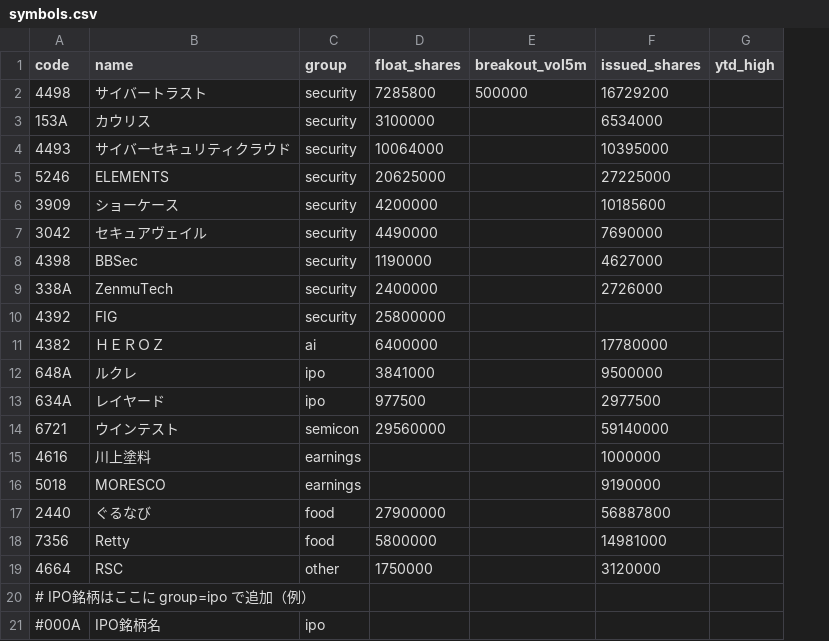
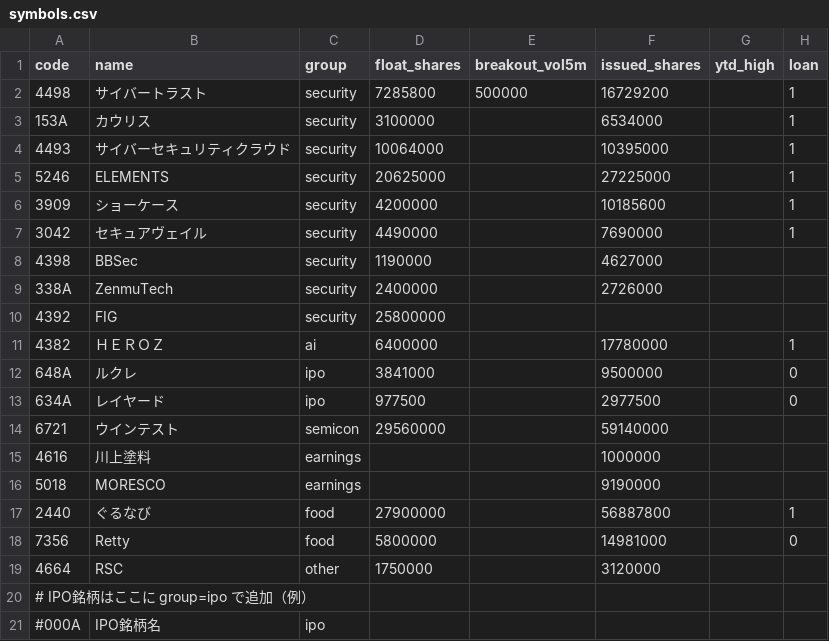
Before and after one commit to jtakuya3/kane, a CSV file: symbols.csv, drawn as a sheet; the diff names each change by its address in the sheet, - before the commit and + after, or states it on an @@ line.

```diff
--- a/symbols.csv
+++ b/symbols.csv
+column H (loan), rows 2-18: 1 | 1 | 1 | 1 | 1 | 1 |  |  |  | 1 | 0 | 0 |  |  |  | 1 | 0
```
Also changed, not shown: 3 other files.
